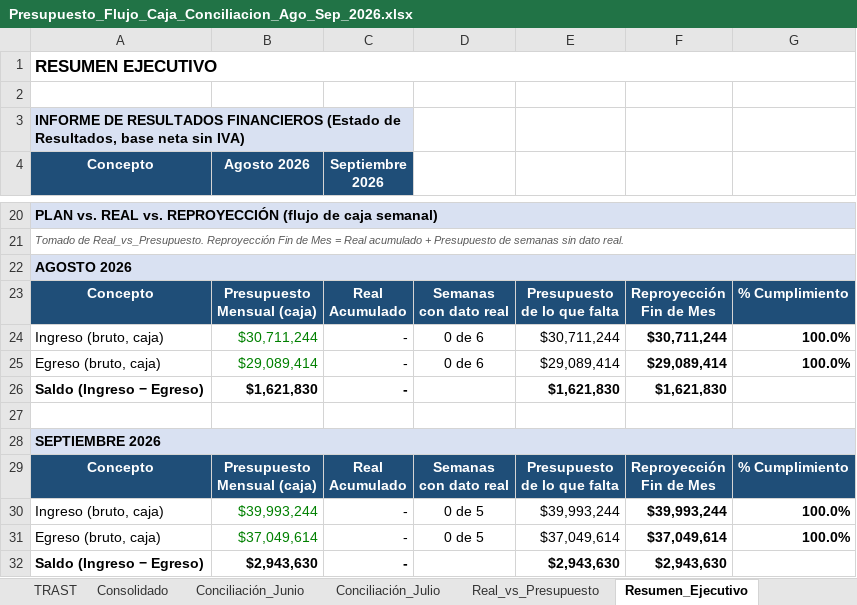
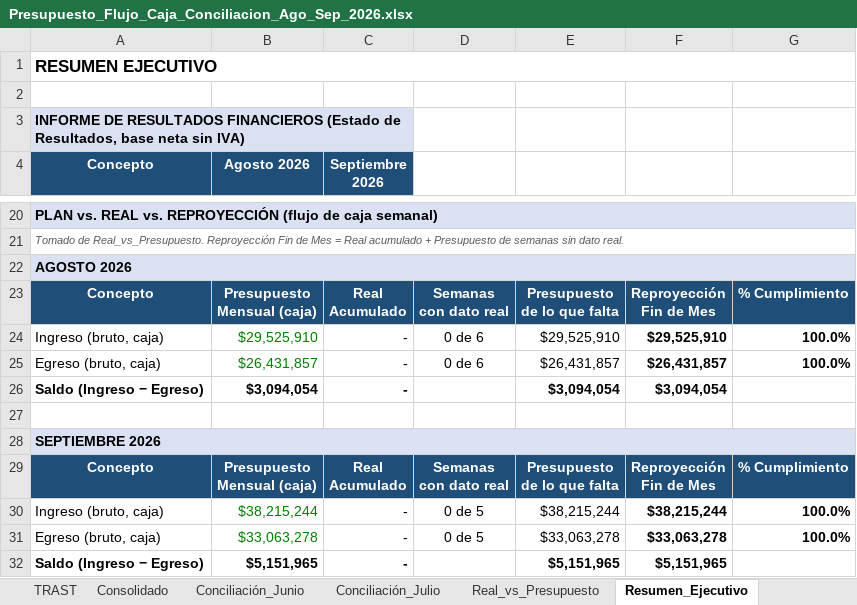
Before and after one commit to CTG2026/KAPTURA-PILOTO, an Excel workbook: finanzas/conciliacion_bancaria/Presupuesto_Flujo_Caja_Conciliacion_Ago_Sep_2026.xlsx, sheet Resumen_Ejecutivo, drawn as a sheet; only a part is shown, gaps mark what is left out; values as stored, in another font and other column widths than the file's, no borders; the diff covers the shown part only; the diff names each change by its address in the sheet, - before the commit and + after, or states it on an @@ line.

```diff
--- a/finanzas/conciliacion_bancaria/Presupuesto_Flujo_Caja_Conciliacion_Ago_Sep_2026.xlsx (sheet Resumen_Ejecutivo)
+++ b/finanzas/conciliacion_bancaria/Presupuesto_Flujo_Caja_Conciliacion_Ago_Sep_2026.xlsx (sheet Resumen_Ejecutivo)
-B24 (Agosto 2026): $30,711,244
+B24 (Agosto 2026): $29,525,910
-E24: $30,711,244
+E24: $29,525,910
-F24: $30,711,244
+F24: $29,525,910
-B25 (Agosto 2026): $29,089,414
+B25 (Agosto 2026): $26,431,857
-E25: $29,089,414
+E25: $26,431,857
-F25: $29,089,414
+F25: $26,431,857
-B26 (Agosto 2026): $1,621,830
+B26 (Agosto 2026): $3,094,054
-E26: $1,621,830
+E26: $3,094,054
-F26: $1,621,830
+F26: $3,094,054
-B30 (Agosto 2026): $39,993,244
+B30 (Agosto 2026): $38,215,244
-E30: $39,993,244
+E30: $38,215,244
-F30: $39,993,244
+F30: $38,215,244
-B31 (Agosto 2026): $37,049,614
+B31 (Agosto 2026): $33,063,278
-E31: $37,049,614
+E31: $33,063,278
-F31: $37,049,614
+F31: $33,063,278
-B32 (Agosto 2026): $2,943,630
+B32 (Agosto 2026): $5,151,965
-E32: $2,943,630
+E32: $5,151,965
-F32: $2,943,630
+F32: $5,151,965
```
Also changed, not shown: 18 edited cells elsewhere in this sheet, sheet Sollem, sheet Consolidado, sheet Real_vs_Presupuesto, sheet Supuestos_Presupuesto, formulas that keep their value.
